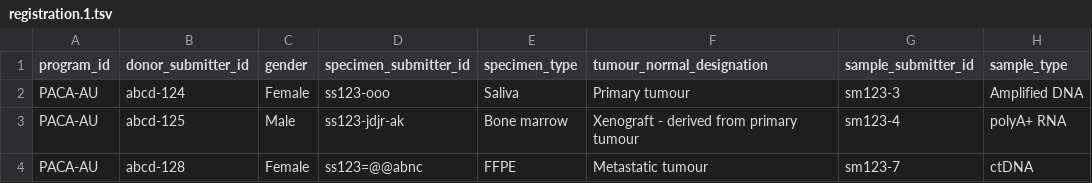
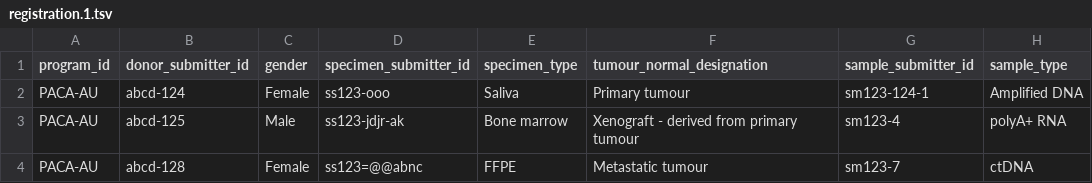
Before and after one commit to icgc-argo/argo-clinical, a TSV file: sampleFiles/registration.1.tsv, drawn as a sheet.

```diff
--- a/sampleFiles/registration.1.tsv
+++ b/sampleFiles/registration.1.tsv
@@ -1,3 +1,3 @@
 program_id	donor_submitter_id	gender	specimen_submitter_id	specimen_type	tumour_normal_designation	sample_submitter_id	sample_type
-PACA-AU	abcd-124	Female	ss123-ooo	Saliva	Primary tumour	sm123-3	Amplified DNA
+PACA-AU	abcd-124	Female	ss123-ooo	Saliva	Primary tumour	sm123-124-1	Amplified DNA
 PACA-AU	abcd-125	Male	ss123-jdjr-ak	Bone marrow	Xenograft - derived from primary tumour	sm123-4	polyA+ RNA	
```
Also changed, not shown: 1 other file.
